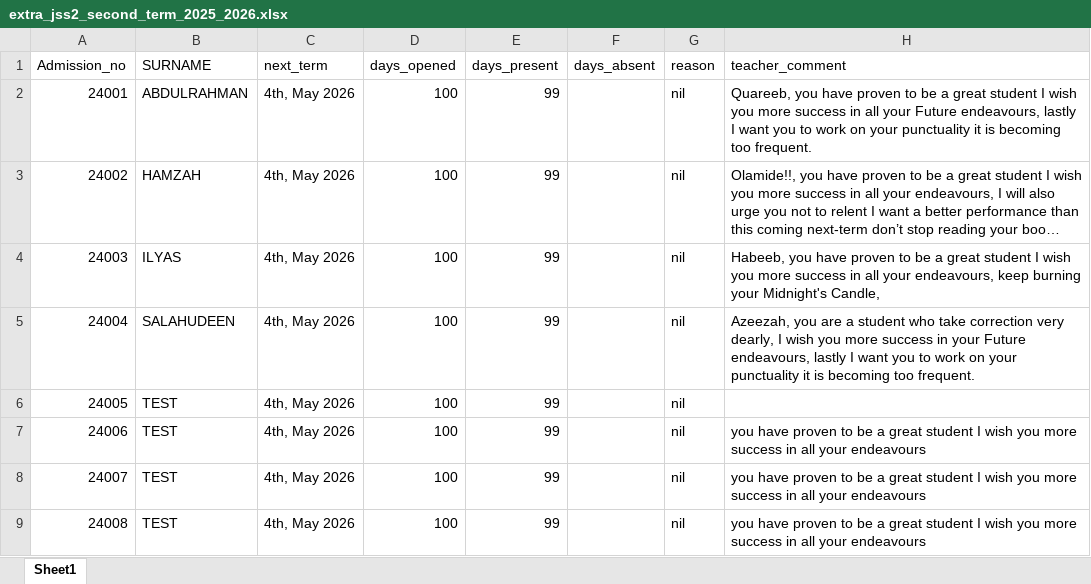
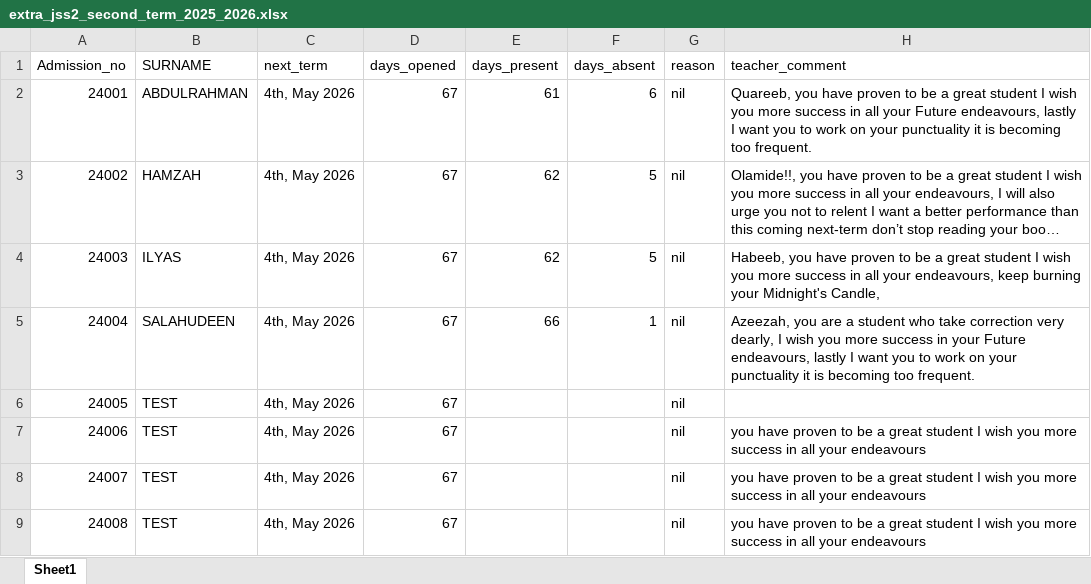
Before and after one commit to idrismukthar/Reporter, an Excel workbook: Extra_curricular/2025_2026/Second_term/JSS2/extra_jss2_second_term_2025_2026.xlsx, sheet Sheet1, drawn as a sheet; only a part is shown; long unchanged cells end in …; values as stored, in another font and other column widths than the file's, no borders; the diff names each change by its address in the sheet, - before the commit and + after, or states it on an @@ line.

```diff
--- a/Extra_curricular/2025_2026/Second_term/JSS2/extra_jss2_second_term_2025_2026.xlsx (sheet Sheet1)
+++ b/Extra_curricular/2025_2026/Second_term/JSS2/extra_jss2_second_term_2025_2026.xlsx (sheet Sheet1)
-D2:D9 (days_opened): 100
+D2:D9 (days_opened): 67
-E2 (days_present): 99
+E2 (days_present): 61
-F2 (days_absent): (empty)
+F2 (days_absent): 6
-E3:E4 (days_present): 99
+E3:E4 (days_present): 62
-F3:F4 (days_absent): (empty)
+F3:F4 (days_absent): 5
-E5 (days_present): 99
+E5 (days_present): 66
-F5 (days_absent): (empty)
+F5 (days_absent): 1
-E6:E9 (days_present): 99
+E6:E9 (days_present): (empty)
```
Also changed, not shown: Extra_curricular/2025_2026/Second_term/JSS1/extra_jss1_second_term_2025_2026.xlsx.
